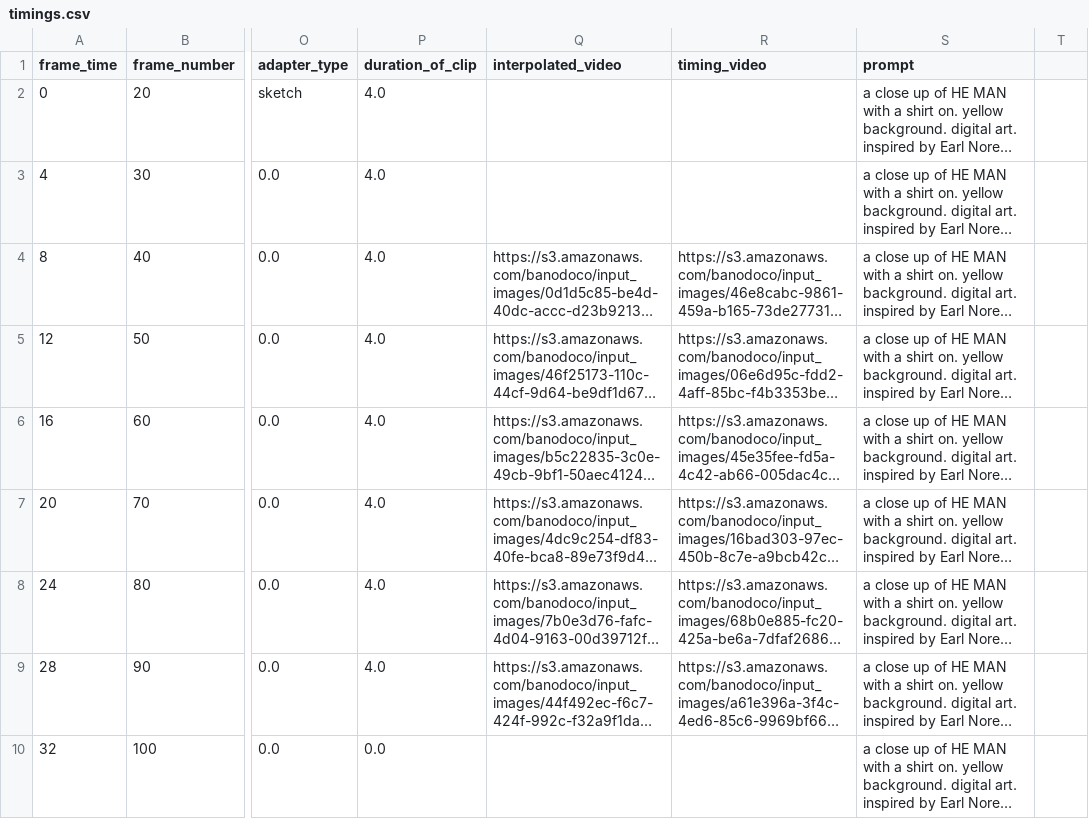
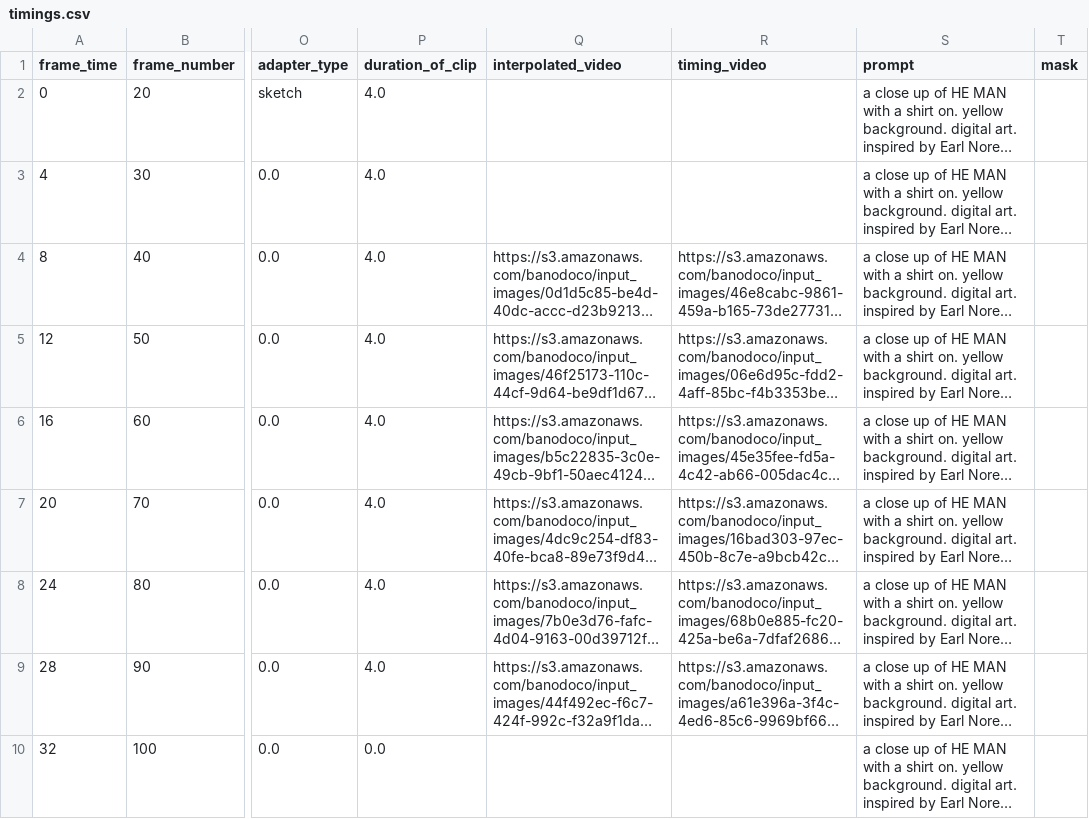
Before and after one commit to banodoco/Dough, a CSV file: videos/controlnet_test/timings.csv, drawn as a sheet; only a part is shown, gaps mark what is left out; long unchanged cells end in …; the diff names each change by its address in the sheet, - before the commit and + after, or states it on an @@ line.

Commit message:
Refactoring image editing, fixing UX issues & more

```diff
--- a/videos/controlnet_test/timings.csv
+++ b/videos/controlnet_test/timings.csv
-T1: (empty)
+T1: mask
```
Also changed, not shown: 1 other file.
